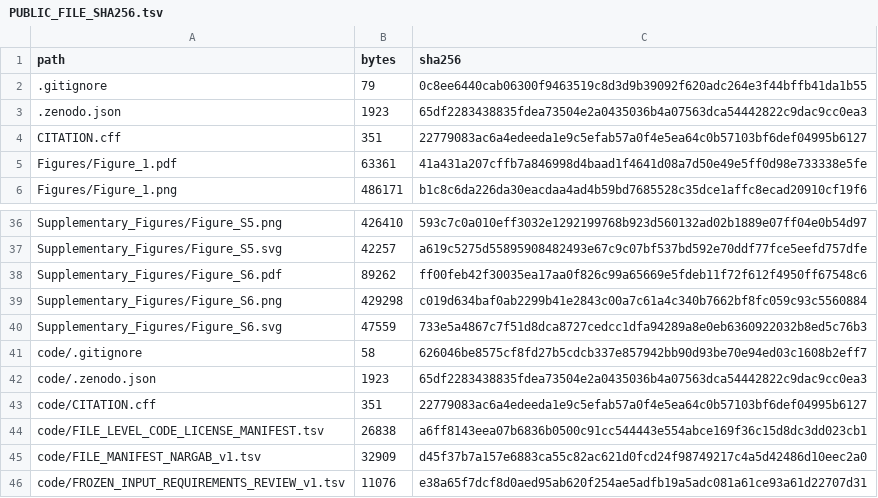
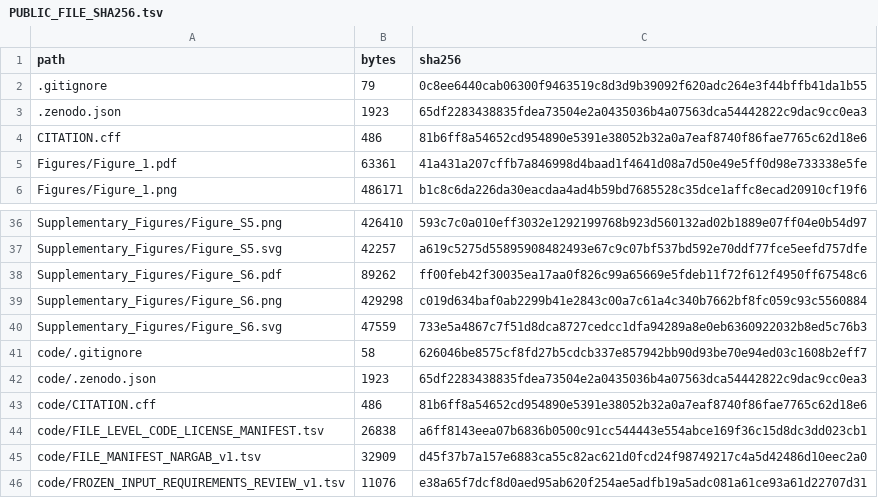
Before and after one commit to daming7977-byte/TMD-RiboSeq-Falsification, a TSV file: PUBLIC_FILE_SHA256.tsv, drawn as a sheet; only a part is shown, gaps mark what is left out.

```diff
--- a/PUBLIC_FILE_SHA256.tsv
+++ b/PUBLIC_FILE_SHA256.tsv
@@ -3,3 +3,3 @@ path	bytes	sha256
 .zenodo.json	1923	65df2283438835fdea73504e2a0435036b4a07563dca54442822c9dac9cc0ea3
-CITATION.cff	351	22779083ac6a4edeeda1e9c5efab57a0f4e5ea64c0b57103bf6def04995b6127
+CITATION.cff	486	81b6ff8a54652cd954890e5391e38052b32a0a7eaf8740f86fae7765c62d18e6
 Figures/Figure_1.pdf	63361	41a431a207cffb7a846998d4baad1f4641d08a7d50e49e5ff0d98e733338e5fe
@@ -42,3 +42,3 @@ code/.gitignore	58	626046be8575cf8fd27b5cdcb337e857942bb90d93be70e94ed03c1608b2e
 code/.zenodo.json	1923	65df2283438835fdea73504e2a0435036b4a07563dca54442822c9dac9cc0ea3
-code/CITATION.cff	351	22779083ac6a4edeeda1e9c5efab57a0f4e5ea64c0b57103bf6def04995b6127
+code/CITATION.cff	486	81b6ff8a54652cd954890e5391e38052b32a0a7eaf8740f86fae7765c62d18e6
 code/FILE_LEVEL_CODE_LICENSE_MANIFEST.tsv	26838	a6ff8143eea07b6836b0500c91cc544443e554abce169f36c15d8dc3dd023cb1
```
Also changed, not shown: 2 other files.
